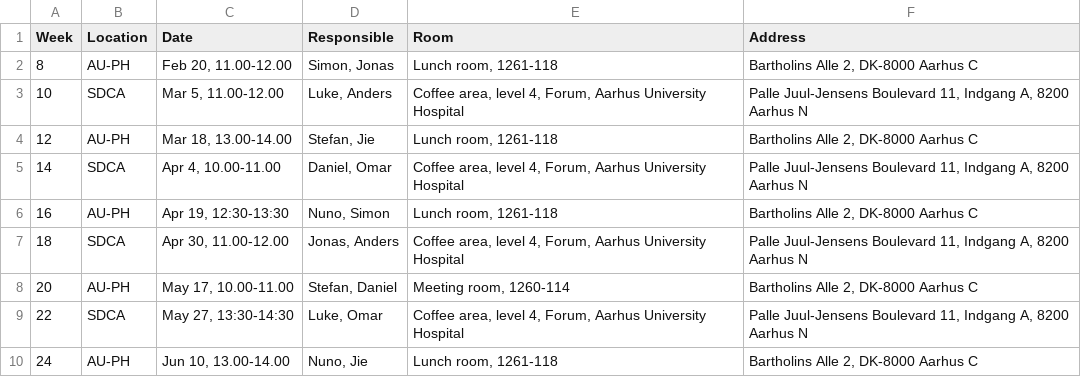
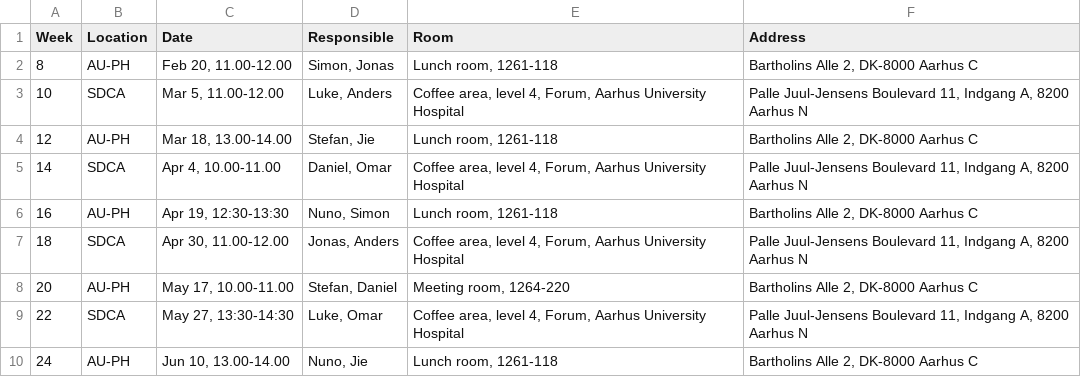
Before and after one commit to danielibsen/coding-cafe-SDCA-AU, a CSV file: data/schedule.csv, drawn as a sheet.

Commit message:
room updated

```diff
--- a/data/schedule.csv
+++ b/data/schedule.csv
@@ -7,3 +7,3 @@ Week,Location,Date,Responsible,Room,Address
 18,SDCA,"Apr 30, 11.00-12.00","Jonas, Anders","Coffee area, level 4, Forum, Aarhus University Hospital","Palle Juul-Jensens Boulevard 11, Indgang A, 8200 Aarhus N"
-20,AU-PH,"May 17, 10.00-11.00","Stefan, Daniel","Meeting room, 1260-114","Bartholins Alle 2, DK-8000 Aarhus C"
+20,AU-PH,"May 17, 10.00-11.00","Stefan, Daniel","Meeting room, 1264-220","Bartholins Alle 2, DK-8000 Aarhus C"
 22,SDCA,"May 27, 13:30-14:30","Luke, Omar","Coffee area, level 4, Forum, Aarhus University Hospital","Palle Juul-Jensens Boulevard 11, Indgang A, 8200 Aarhus N"
```
